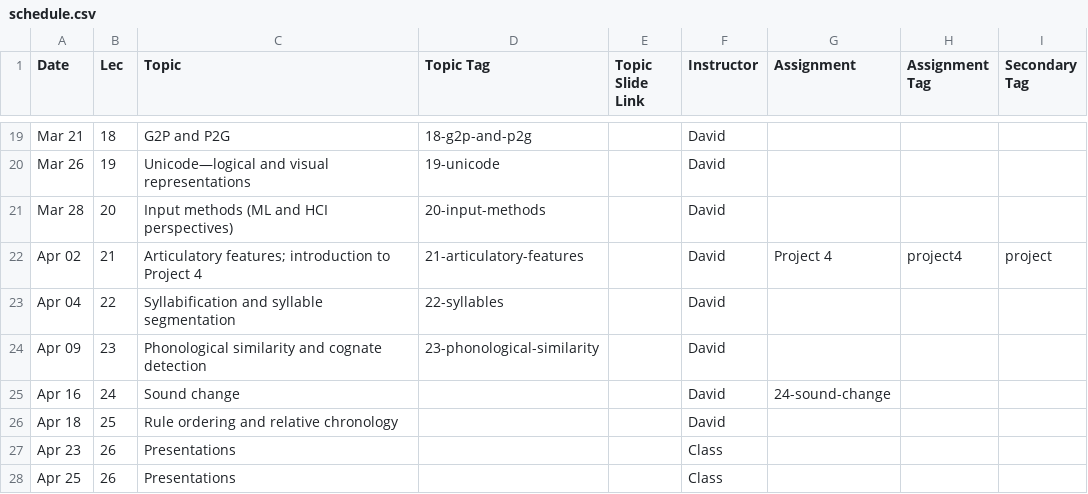
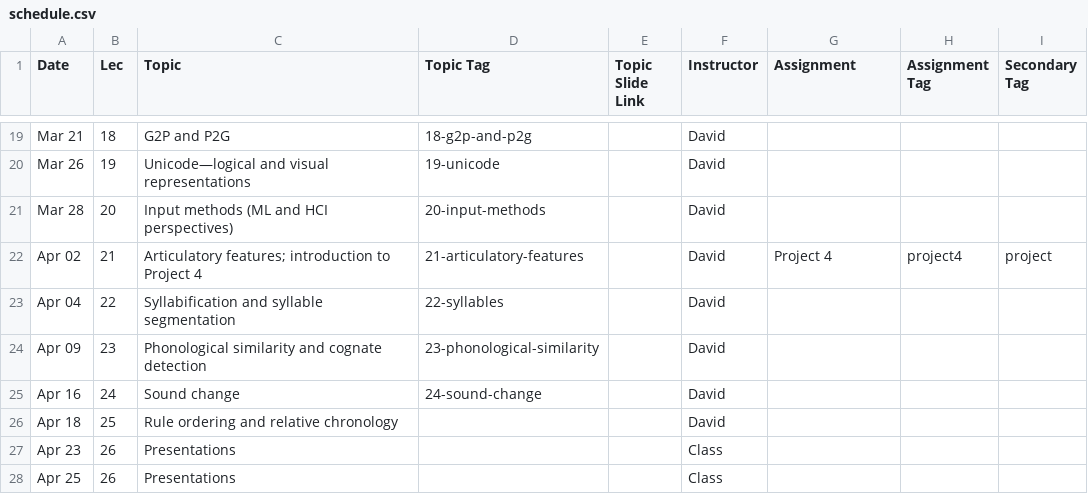
Before and after one commit to dmort27/subwordmodeling.github.io, a CSV file: _data/schedule.csv, drawn as a sheet; only a part is shown, gaps mark what is left out.

Commit message:
Fixed schedule

```diff
--- a/_data/schedule.csv
+++ b/_data/schedule.csv
@@ -24,3 +24,3 @@ Apr 04,22,Syllabification and syllable segmentation,22-syllables,,David,,,
 Apr 09,23,Phonological similarity and cognate detection,23-phonological-similarity,,David,,,
-Apr 16,24,Sound change,,,David,24-sound-change,,
+Apr 16,24,Sound change,24-sound-change,,David,,,
 Apr 18,25,Rule ordering and relative chronology,,,David,,,
```
